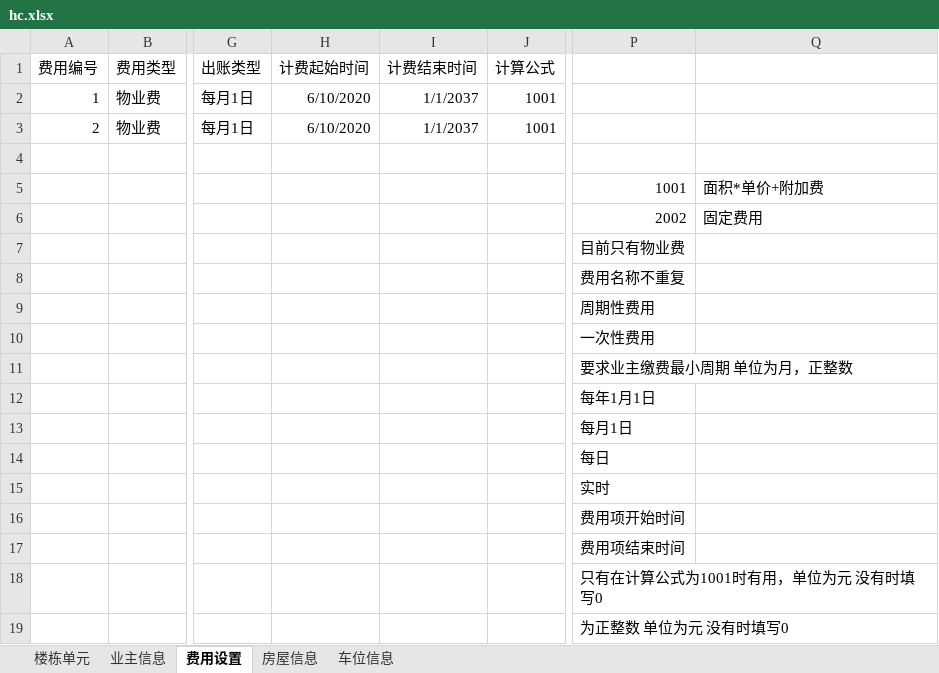
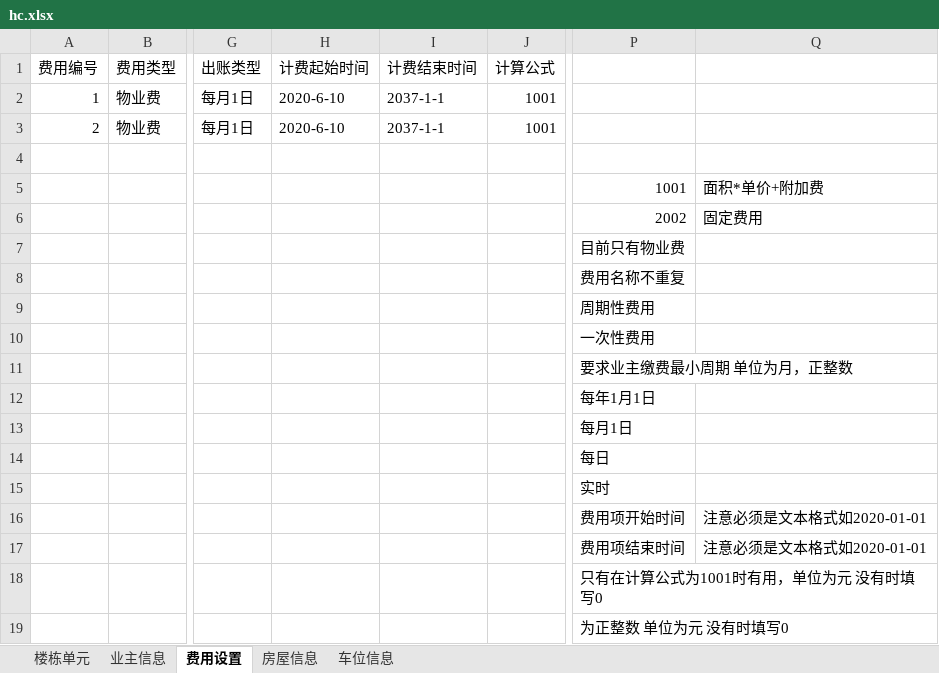
Before and after one commit to java110/MicroCommunityWeb, an Excel workbook: public/import/hc.xlsx, sheet 费用设置, drawn as a sheet; only a part is shown, gaps mark what is left out; values as stored, in another font and other column widths than the file's, no borders; the diff names each change by its address in the sheet, - before the commit and + after, or states it on an @@ line.

```diff
--- a/public/import/hc.xlsx (sheet 费用设置)
+++ b/public/import/hc.xlsx (sheet 费用设置)
-H2:H3 (计费起始时间): 6/10/2020
+H2:H3 (计费起始时间): 2020-6-10
-I2:I3 (计费结束时间): 1/1/2037
+I2:I3 (计费结束时间): 2037-1-1
-Q16:Q17: (empty)
+Q16:Q17: 注意必须是文本格式如2020-01-01
```
Also changed, not shown: sheet 房屋信息.
